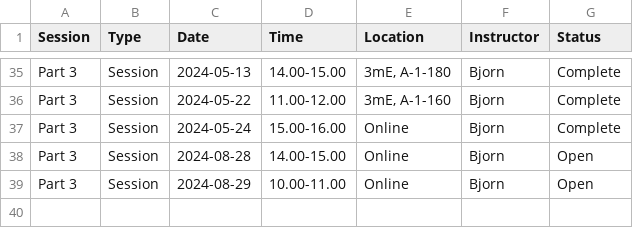
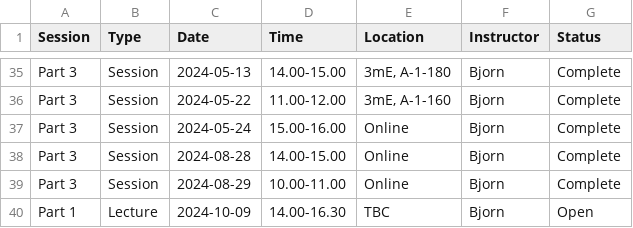
Before and after one commit to 3mE-Data-Stewards/3mE-PhD-DMP-training, a CSV file: 2022-2023_training-sessions.csv, drawn as a sheet; only a part is shown, gaps mark what is left out.

Commit message:
add part 1 lecture

```diff
--- a/2022-2023_training-sessions.csv
+++ b/2022-2023_training-sessions.csv
@@ -37,3 +37,4 @@ Part 3,Session,2024-05-22,11.00-12.00,"3mE, A-1-160",Bjorn,Complete
 Part 3,Session,2024-05-24,15.00-16.00,Online,Bjorn,Complete
-Part 3,Session,2024-08-28,14.00-15.00,Online,Bjorn,Open
-Part 3,Session,2024-08-29,10.00-11.00,Online,Bjorn,Open
+Part 3,Session,2024-08-28,14.00-15.00,Online,Bjorn,Complete
+Part 3,Session,2024-08-29,10.00-11.00,Online,Bjorn,Complete
+Part 1,Lecture,2024-10-09,14.00-16.30,TBC,Bjorn,Open
```
